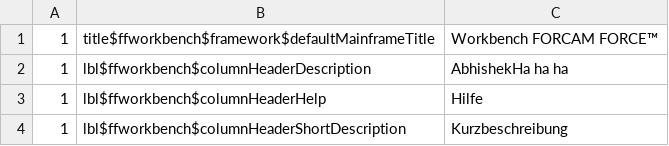
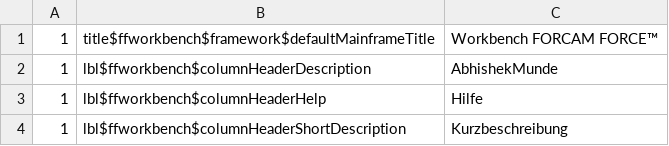
Before and after one commit to Codes-Lab/JGit-Test, a CSV file: literals/de-DE.csv, drawn as a sheet; only a part is shown.

Commit message:
Update de-DE.csv

```diff
--- a/literals/de-DE.csv
+++ b/literals/de-DE.csv
@@ -1,3 +1,3 @@
 1;title$ffworkbench$framework$defaultMainframeTitle;Workbench FORCAM FORCE™
-1;lbl$ffworkbench$columnHeaderDescription;AbhishekHa ha ha
+1;lbl$ffworkbench$columnHeaderDescription;AbhishekMunde
 1;lbl$ffworkbench$columnHeaderHelp;Hilfe
```
